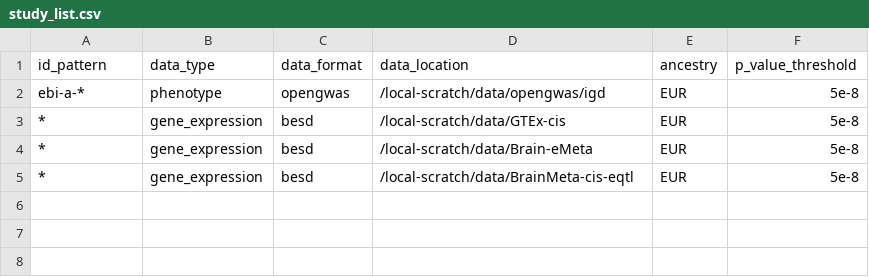
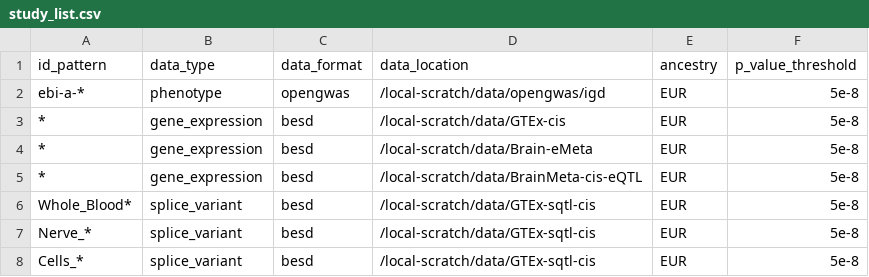
Before and after one commit to MRCIEU/genotype-phenotype-map, a CSV file: pipeline_steps/data/study_list.csv, drawn as a sheet.

```diff
--- a/pipeline_steps/data/study_list.csv
+++ b/pipeline_steps/data/study_list.csv
@@ -4,2 +4,5 @@ ebi-a-*,phenotype,opengwas,/local-scratch/data/opengwas/igd,EUR,5e-8
 *,gene_expression,besd,/local-scratch/data/Brain-eMeta,EUR,5e-8
-*,gene_expression,besd,/local-scratch/data/BrainMeta-cis-eqtl,EUR,5e-8
+*,gene_expression,besd,/local-scratch/data/BrainMeta-cis-eQTL,EUR,5e-8
+Whole_Blood*,splice_variant,besd,/local-scratch/data/GTEx-sqtl-cis,EUR,5e-8
+Nerve_*,splice_variant,besd,/local-scratch/data/GTEx-sqtl-cis,EUR,5e-8
+Cells_*,splice_variant,besd,/local-scratch/data/GTEx-sqtl-cis,EUR,5e-8
```
Also changed, not shown: 2 other files.
